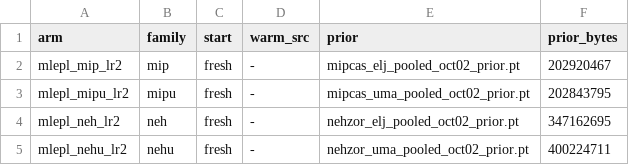
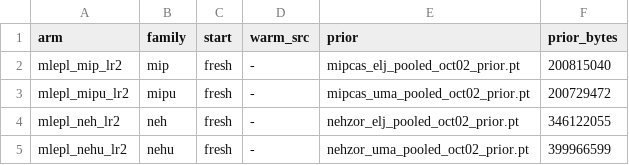
Before and after one commit to alexidine/gfn-diffusion, a TSV file: energy_sampling/configs/mle_pool_oct05/INDEX.tsv, drawn as a sheet.

```diff
--- a/energy_sampling/configs/mle_pool_oct05/INDEX.tsv
+++ b/energy_sampling/configs/mle_pool_oct05/INDEX.tsv
@@ -1,5 +1,5 @@
 arm	family	start	warm_src	prior	prior_bytes
-mlepl_mip_lr2	mip	fresh	-	mipcas_elj_pooled_oct02_prior.pt	202920467
-mlepl_mipu_lr2	mipu	fresh	-	mipcas_uma_pooled_oct02_prior.pt	202843795
-mlepl_neh_lr2	neh	fresh	-	nehzor_elj_pooled_oct02_prior.pt	347162695
-mlepl_nehu_lr2	nehu	fresh	-	nehzor_uma_pooled_oct02_prior.pt	400224711
+mlepl_mip_lr2	mip	fresh	-	mipcas_elj_pooled_oct02_prior.pt	200815040
+mlepl_mipu_lr2	mipu	fresh	-	mipcas_uma_pooled_oct02_prior.pt	200729472
+mlepl_neh_lr2	neh	fresh	-	nehzor_elj_pooled_oct02_prior.pt	346122055
+mlepl_nehu_lr2	nehu	fresh	-	nehzor_uma_pooled_oct02_prior.pt	399966599
```
Also changed, not shown: 5 other files.
